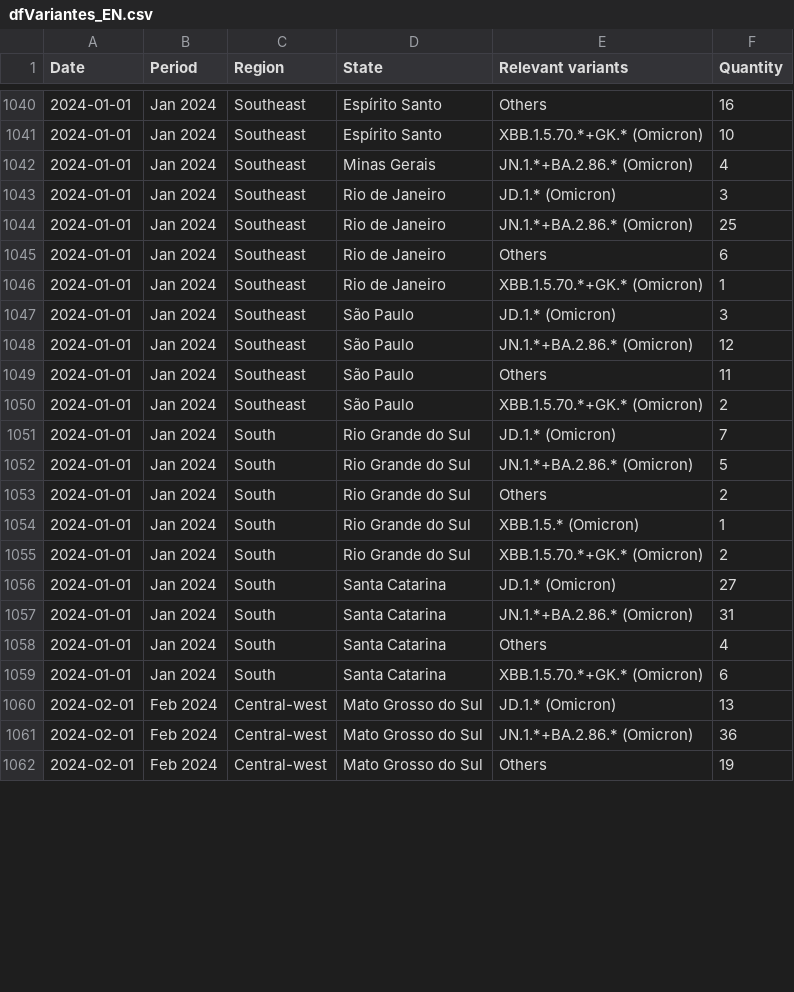
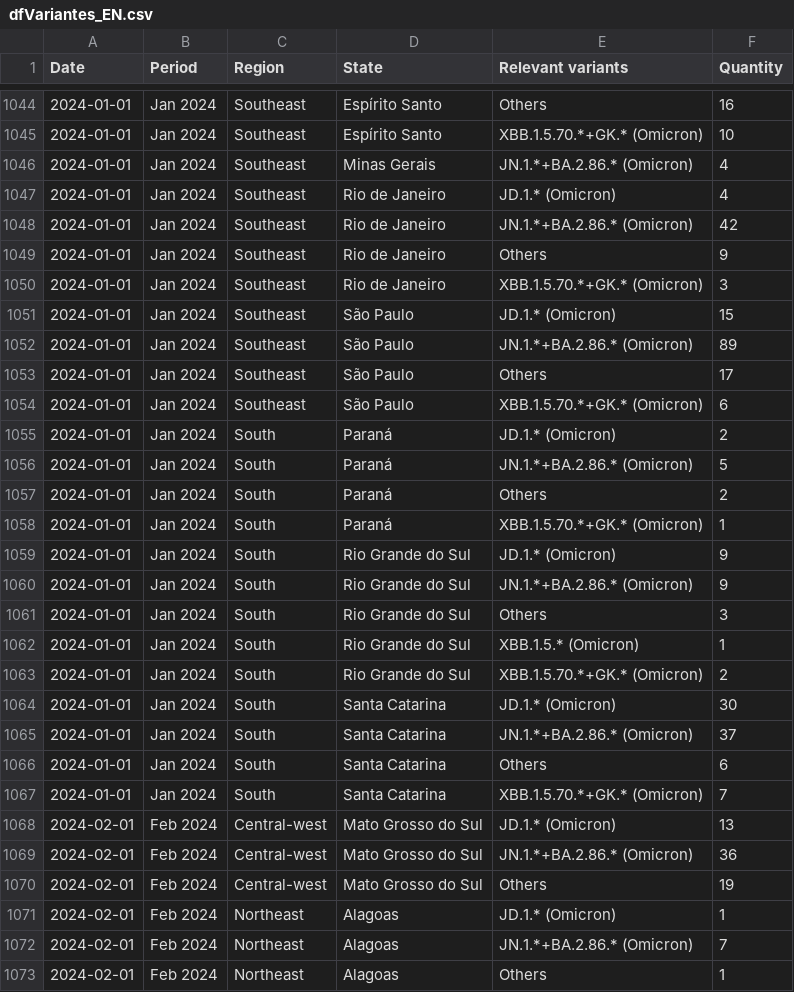
Before and after one commit to vanleiko/RedeGenomica, a CSV file: dfVariantes_EN.csv, drawn as a sheet; only a part is shown, gaps mark what is left out; the diff covers the shown part only.

```diff
--- a/dfVariantes_EN.csv
+++ b/dfVariantes_EN.csv
@@ -1042,19 +1046,23 @@ Date,Period,Region,State,Relevant variants,Quantity
 2024-01-01,Jan 2024,Southeast,Minas Gerais,JN.1.*+BA.2.86.* (Omicron),4
-2024-01-01,Jan 2024,Southeast,Rio de Janeiro,JD.1.* (Omicron),3
-2024-01-01,Jan 2024,Southeast,Rio de Janeiro,JN.1.*+BA.2.86.* (Omicron),25
-2024-01-01,Jan 2024,Southeast,Rio de Janeiro,Others,6
-2024-01-01,Jan 2024,Southeast,Rio de Janeiro,XBB.1.5.70.*+GK.* (Omicron),1
-2024-01-01,Jan 2024,Southeast,São Paulo,JD.1.* (Omicron),3
-2024-01-01,Jan 2024,Southeast,São Paulo,JN.1.*+BA.2.86.* (Omicron),12
-2024-01-01,Jan 2024,Southeast,São Paulo,Others,11
-2024-01-01,Jan 2024,Southeast,São Paulo,XBB.1.5.70.*+GK.* (Omicron),2
-2024-01-01,Jan 2024,South,Rio Grande do Sul,JD.1.* (Omicron),7
-2024-01-01,Jan 2024,South,Rio Grande do Sul,JN.1.*+BA.2.86.* (Omicron),5
-2024-01-01,Jan 2024,South,Rio Grande do Sul,Others,2
+2024-01-01,Jan 2024,Southeast,Rio de Janeiro,JD.1.* (Omicron),4
+2024-01-01,Jan 2024,Southeast,Rio de Janeiro,JN.1.*+BA.2.86.* (Omicron),42
+2024-01-01,Jan 2024,Southeast,Rio de Janeiro,Others,9
+2024-01-01,Jan 2024,Southeast,Rio de Janeiro,XBB.1.5.70.*+GK.* (Omicron),3
+2024-01-01,Jan 2024,Southeast,São Paulo,JD.1.* (Omicron),15
+2024-01-01,Jan 2024,Southeast,São Paulo,JN.1.*+BA.2.86.* (Omicron),89
+2024-01-01,Jan 2024,Southeast,São Paulo,Others,17
+2024-01-01,Jan 2024,Southeast,São Paulo,XBB.1.5.70.*+GK.* (Omicron),6
+2024-01-01,Jan 2024,South,Paraná,JD.1.* (Omicron),2
+2024-01-01,Jan 2024,South,Paraná,JN.1.*+BA.2.86.* (Omicron),5
+2024-01-01,Jan 2024,South,Paraná,Others,2
+2024-01-01,Jan 2024,South,Paraná,XBB.1.5.70.*+GK.* (Omicron),1
+2024-01-01,Jan 2024,South,Rio Grande do Sul,JD.1.* (Omicron),9
+2024-01-01,Jan 2024,South,Rio Grande do Sul,JN.1.*+BA.2.86.* (Omicron),9
+2024-01-01,Jan 2024,South,Rio Grande do Sul,Others,3
 2024-01-01,Jan 2024,South,Rio Grande do Sul,XBB.1.5.* (Omicron),1
 2024-01-01,Jan 2024,South,Rio Grande do Sul,XBB.1.5.70.*+GK.* (Omicron),2
-2024-01-01,Jan 2024,South,Santa Catarina,JD.1.* (Omicron),27
-2024-01-01,Jan 2024,South,Santa Catarina,JN.1.*+BA.2.86.* (Omicron),31
-2024-01-01,Jan 2024,South,Santa Catarina,Others,4
-2024-01-01,Jan 2024,South,Santa Catarina,XBB.1.5.70.*+GK.* (Omicron),6
+2024-01-01,Jan 2024,South,Santa Catarina,JD.1.* (Omicron),30
+2024-01-01,Jan 2024,South,Santa Catarina,JN.1.*+BA.2.86.* (Omicron),37
+2024-01-01,Jan 2024,South,Santa Catarina,Others,6
+2024-01-01,Jan 2024,South,Santa Catarina,XBB.1.5.70.*+GK.* (Omicron),7
 2024-02-01,Feb 2024,Central-west,Mato Grosso do Sul,JD.1.* (Omicron),13
@@ -1062 +1070,4 @@ Date,Period,Region,State,Relevant variants,Quantity
 2024-02-01,Feb 2024,Central-west,Mato Grosso do Sul,Others,19
+2024-02-01,Feb 2024,Northeast,Alagoas,JD.1.* (Omicron),1
+2024-02-01,Feb 2024,Northeast,Alagoas,JN.1.*+BA.2.86.* (Omicron),7
+2024-02-01,Feb 2024,Northeast,Alagoas,Others,1
```
Also changed, not shown: 13 added rows and 60 edited cells elsewhere in this file, dfLinhagens_EN.csv, dfLinhagens_ES.csv, 12 other files.
